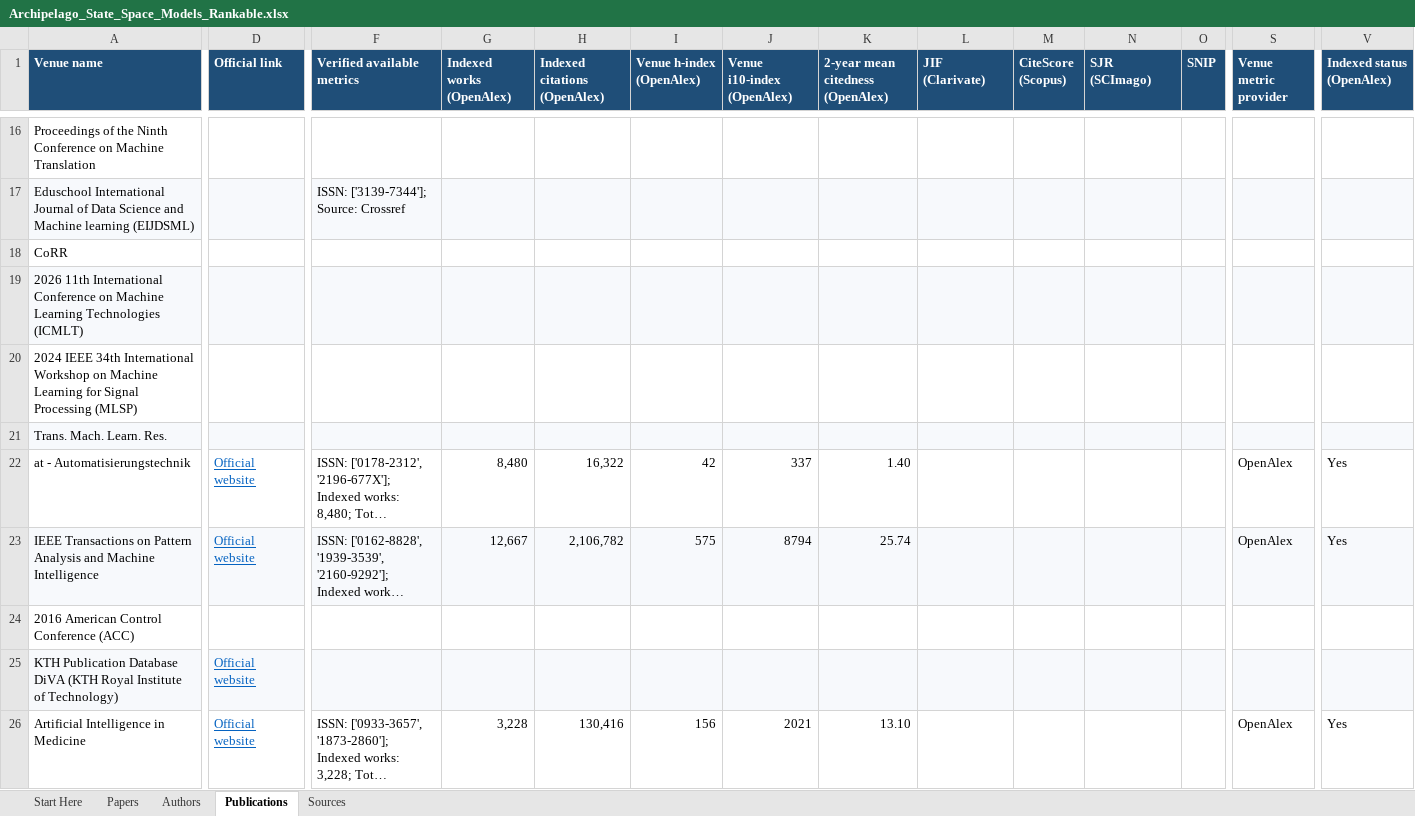
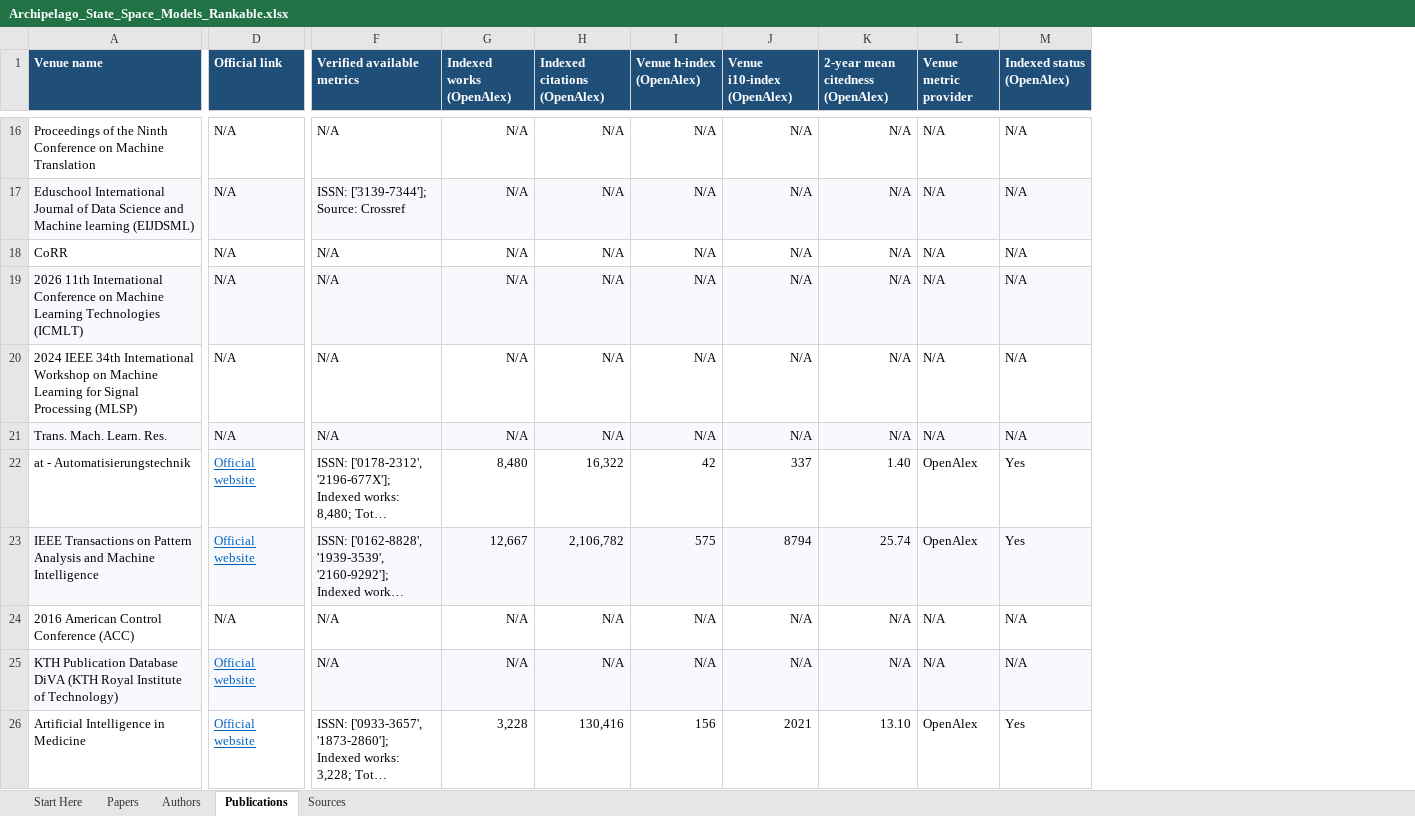
Before and after one commit to prataykarali/Archipelago, an Excel workbook: host_research/ui/examples/Archipelago_State_Space_Models_Rankable.xlsx, sheet Publications, drawn as a sheet; only a part is shown, gaps mark what is left out; long unchanged cells end in …; values as stored, in another font and other column widths than the file's, no borders; removed rows and columns are numbered as before the commit, all else as after; rows hold the shown columns only; the diff covers the shown part only; the diff names each change by its address in the sheet, - before the commit and + after, or states it on an @@ line.

Commit message:
Keep research searches recoverable and omit unavailable ranking columns

```diff
--- a/host_research/ui/examples/Archipelago_State_Space_Models_Rankable.xlsx (sheet Publications)
+++ b/host_research/ui/examples/Archipelago_State_Space_Models_Rankable.xlsx (sheet Publications)
-column L (JIF (Clarivate)), empty
-column M (CiteScore (Scopus)), empty
-column N (SJR (SCImago)), empty
-column O (SNIP), empty
-D16:D17 (Official link): (empty)
+D16:D17 (Official link): N/A
-F16 (Verified available metrics): (empty)
+F16 (Verified available metrics): N/A
-G16:G17 (Indexed works (OpenAlex)): (empty)
+G16:G17 (Indexed works (OpenAlex)): N/A
-H16:H17 (Indexed citations (OpenAlex)): (empty)
+H16:H17 (Indexed citations (OpenAlex)): N/A
-I16:I17 (Venue h-index (OpenAlex)): (empty)
+I16:I17 (Venue h-index (OpenAlex)): N/A
-J16:J17 (Venue i10-index (OpenAlex)): (empty)
+J16:J17 (Venue i10-index (OpenAlex)): N/A
-K16:K17 (2-year mean citedness (OpenAlex)): (empty)
+K16:K17 (2-year mean citedness (OpenAlex)): N/A
-L16:L17 (Venue metric provider): (empty)
+L16:L17 (Venue metric provider): N/A
-M16:M17 (Indexed status (OpenAlex)): (empty)
+M16:M17 (Indexed status (OpenAlex)): N/A
-row 18: CoRR
+row 18: CoRR | N/A | N/A | N/A | N/A | N/A | N/A | N/A | N/A | N/A
-D19:D20 (Official link): (empty)
+D19:D20 (Official link): N/A
-F19:F20 (Verified available metrics): (empty)
+F19:F20 (Verified available metrics): N/A
-G19:G20 (Indexed works (OpenAlex)): (empty)
+G19:G20 (Indexed works (OpenAlex)): N/A
-H19:H20 (Indexed citations (OpenAlex)): (empty)
+H19:H20 (Indexed citations (OpenAlex)): N/A
-I19:I20 (Venue h-index (OpenAlex)): (empty)
+I19:I20 (Venue h-index (OpenAlex)): N/A
-J19:J20 (Venue i10-index (OpenAlex)): (empty)
+J19:J20 (Venue i10-index (OpenAlex)): N/A
-K19:K20 (2-year mean citedness (OpenAlex)): (empty)
+K19:K20 (2-year mean citedness (OpenAlex)): N/A
-L19:L20 (Venue metric provider): (empty)
+L19:L20 (Venue metric provider): N/A
-M19:M20 (Indexed status (OpenAlex)): (empty)
+M19:M20 (Indexed status (OpenAlex)): N/A
-row 21: Trans. Mach. Learn. Res.
+row 21: Trans. Mach. Learn. Res. | N/A | N/A | N/A | N/A | N/A | N/A | N/A | N/A | N/A
-D24 (Official link): (empty)
+D24 (Official link): N/A
-F24:F25 (Verified available metrics): (empty)
+F24:F25 (Verified available metrics): N/A
-G24:G25 (Indexed works (OpenAlex)): (empty)
+G24:G25 (Indexed works (OpenAlex)): N/A
-H24:H25 (Indexed citations (OpenAlex)): (empty)
+H24:H25 (Indexed citations (OpenAlex)): N/A
-I24:I25 (Venue h-index (OpenAlex)): (empty)
+I24:I25 (Venue h-index (OpenAlex)): N/A
-J24:J25 (Venue i10-index (OpenAlex)): (empty)
+J24:J25 (Venue i10-index (OpenAlex)): N/A
-K24:K25 (2-year mean citedness (OpenAlex)): (empty)
+K24:K25 (2-year mean citedness (OpenAlex)): N/A
-L24:L25 (Venue metric provider): (empty)
+L24:L25 (Venue metric provider): N/A
-M24:M25 (Indexed status (OpenAlex)): (empty)
+M24:M25 (Indexed status (OpenAlex)): N/A
```
Also changed, not shown: 15 added rows, 15 removed rows, 5 removed columns and 140 edited cells elsewhere in this sheet, sheet Authors, sheet Papers, sheet Start Here, 11 other files.
